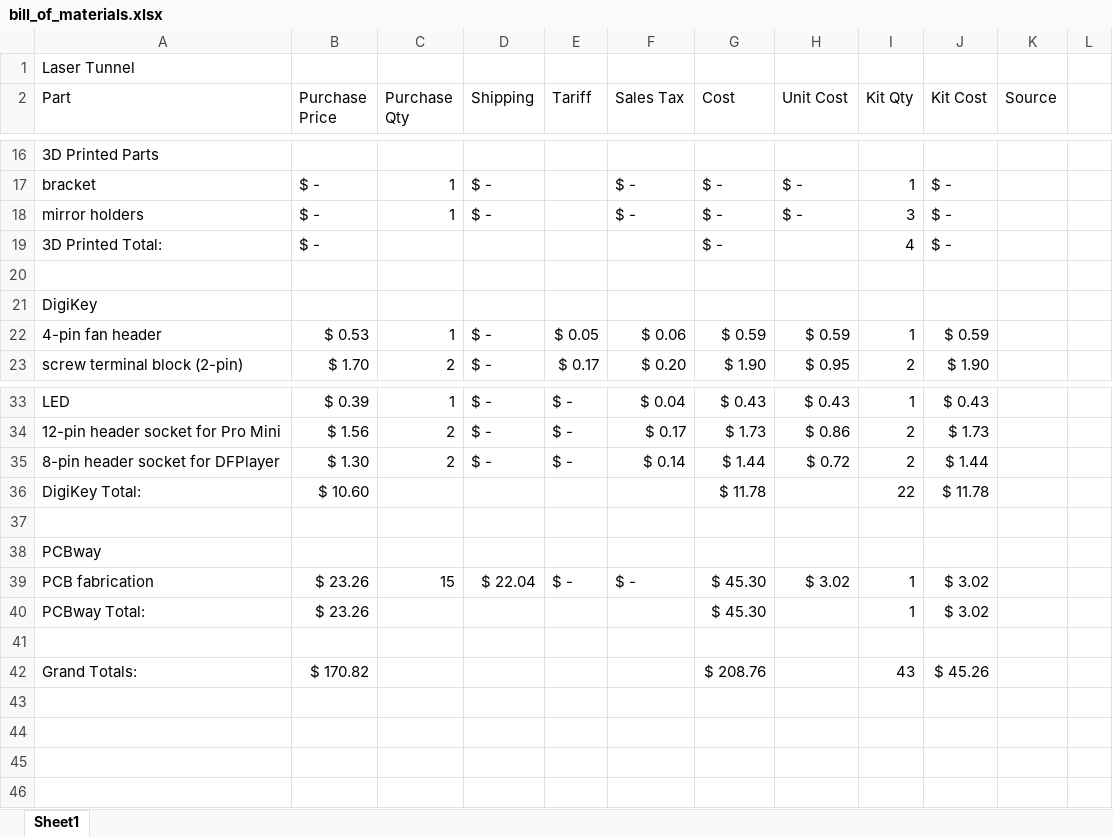
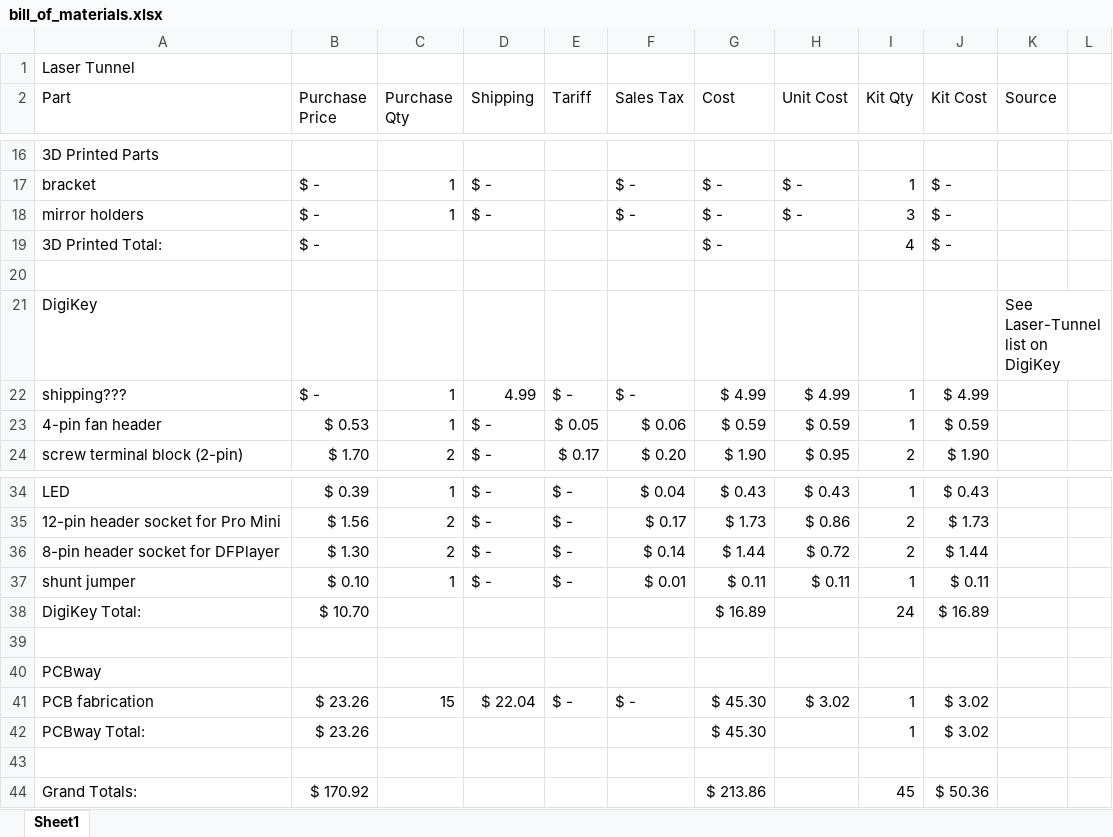
Before and after one commit to aidtopia/laser_tunnel, an Excel workbook: parts/bill_of_materials.xlsx, sheet Sheet1, drawn as a sheet; only a part is shown, gaps mark what is left out; values as stored, in another font and other column widths than the file's, no cell formats; addresses are those after the commit; the diff names each change by its address in the sheet, - before the commit and + after, or states it on an @@ line.

Commit message:
Broke up bill of materials by supplier.  Added some missing items.

```diff
--- a/parts/bill_of_materials.xlsx (sheet Sheet1)
+++ b/parts/bill_of_materials.xlsx (sheet Sheet1)
-K21 (Source): (empty)
+K21 (Source): See Laser-Tunnel list on DigiKey
+row 22: shipping??? | $ - | 1 | 4.99 | $ - | $ - | $ 4.99 | $ 4.99 | 1 | $ 4.99
+row 37: shunt jumper | $ 0.10 | 1 | $ - | $ - | $ 0.01 | $ 0.11 | $ 0.11 | 1 | $ 0.11
-B38 (Purchase Price): $ 10.60
+B38 (Purchase Price): $ 10.70
-G38 (Cost): $ 11.78
+G38 (Cost): $ 16.89
-I38 (Kit Qty): 22
+I38 (Kit Qty): 24
-J38 (Kit Cost): $ 11.78
+J38 (Kit Cost): $ 16.89
-B44 (Purchase Price): $ 170.82
+B44 (Purchase Price): $ 170.92
-G44 (Cost): $ 208.76
+G44 (Cost): $ 213.86
-I44 (Kit Qty): 43
+I44 (Kit Qty): 45
-J44 (Kit Cost): $ 45.26
+J44 (Kit Cost): $ 50.36
```
Also changed, not shown: cell formats, formulas that keep their value.
